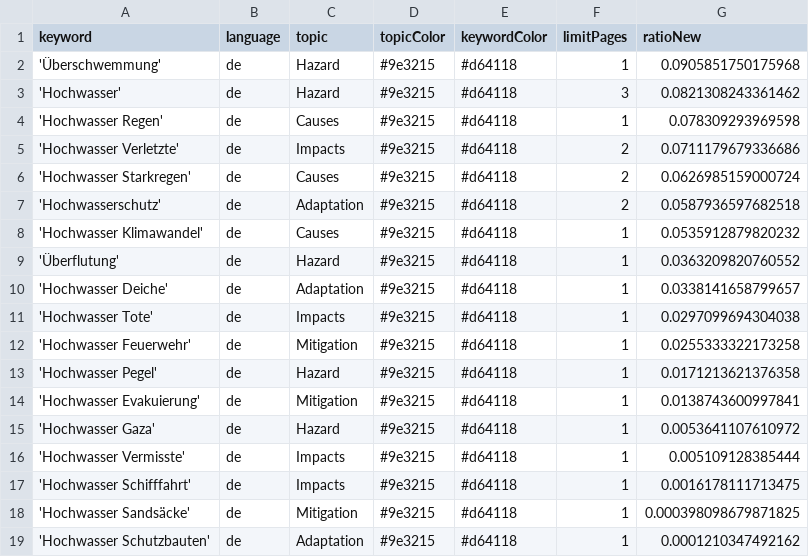
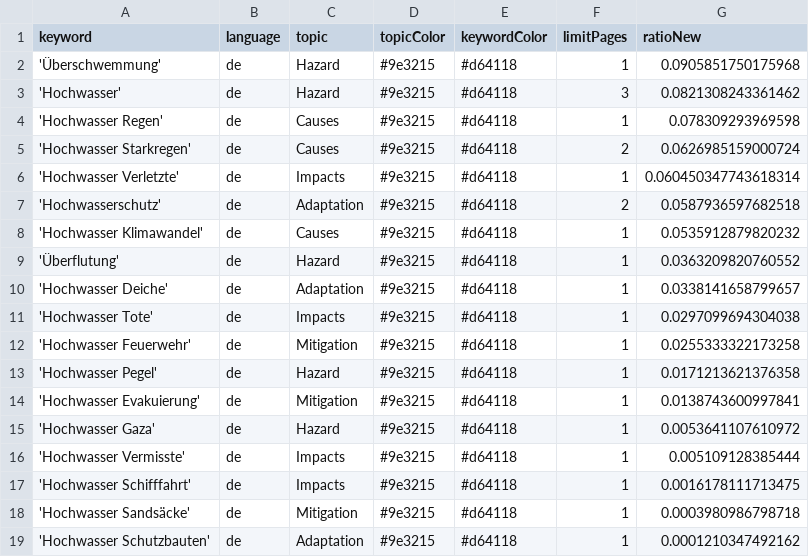
Before and after one commit to JoPhi24-news/floodIsComing, a CSV file: keywords.csv, drawn as a sheet.

Commit message:
Commit from GitHub Actions (harvest:0.0)

```diff
--- a/keywords.csv
+++ b/keywords.csv
@@ -4,4 +4,4 @@ keyword,language,topic,topicColor,keywordColor,limitPages,ratioNew
 'Hochwasser Regen',de,Causes,#9e3215,#d64118,1,0.078309293969598
-'Hochwasser Verletzte',de,Impacts,#9e3215,#d64118,2,0.0711179679336686
 'Hochwasser Starkregen',de,Causes,#9e3215,#d64118,2,0.0626985159000724
+'Hochwasser Verletzte',de,Impacts,#9e3215,#d64118,1,0.060450347743618314
 'Hochwasserschutz',de,Adaptation,#9e3215,#d64118,2,0.0587936597682518
@@ -17,3 +17,3 @@ keyword,language,topic,topicColor,keywordColor,limitPages,ratioNew
 'Hochwasser Schifffahrt',de,Impacts,#9e3215,#d64118,1,0.0016178111713475
-'Hochwasser Sandsäcke',de,Mitigation,#9e3215,#d64118,1,0.000398098679871825
+'Hochwasser Sandsäcke',de,Mitigation,#9e3215,#d64118,1,0.0003980986798718
 'Hochwasser Schutzbauten',de,Adaptation,#9e3215,#d64118,1,0.0001210347492162
```
